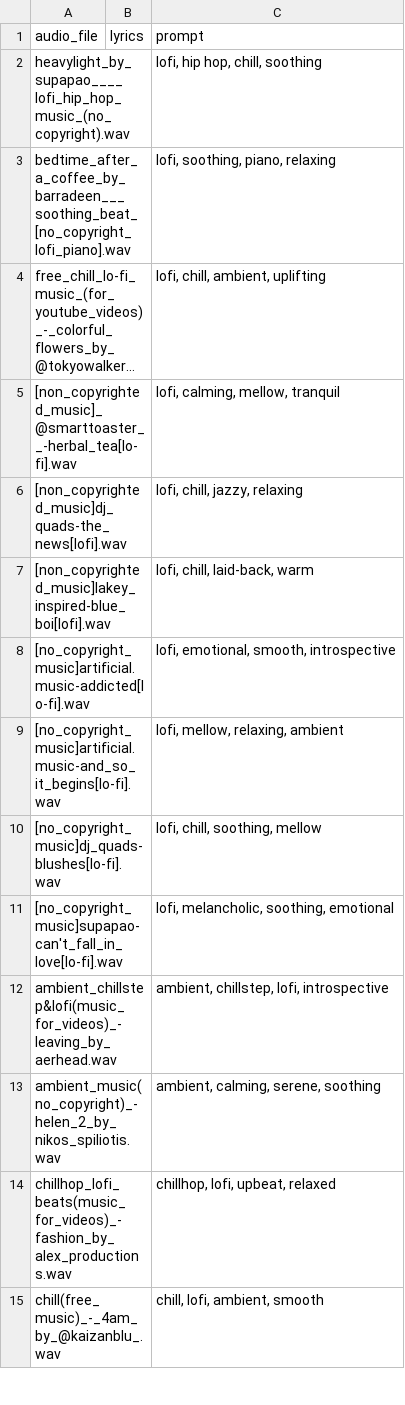
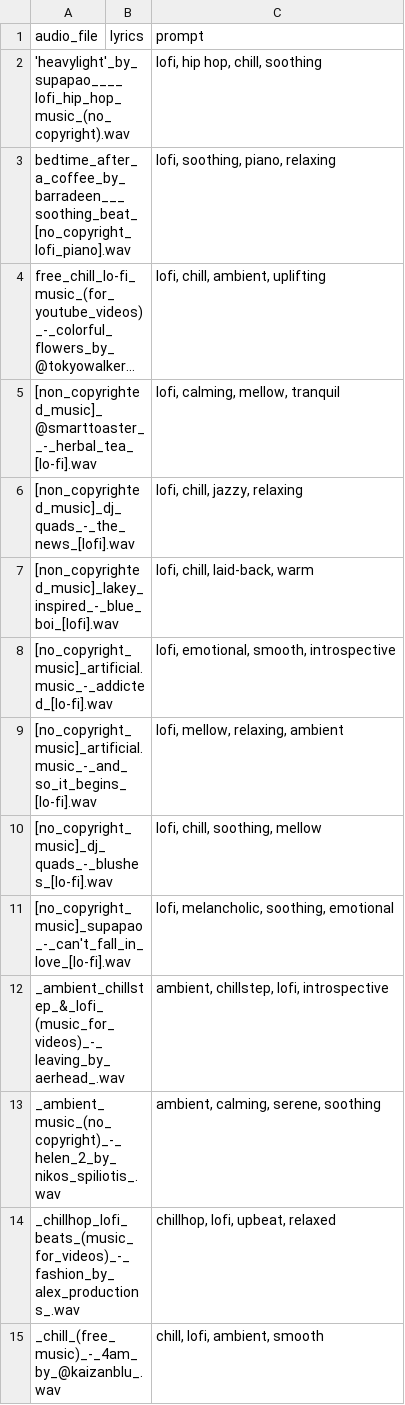
Before and after one commit to A2-Zecklord/Test, a CSV file: dataset/metadata.csv, drawn as a sheet; only a part is shown; long unchanged cells end in …; the diff covers the shown part only; the diff names each change by its address in the sheet, - before the commit and + after, or states it on an @@ line.

Commit message:
Update metadata.csv

```diff
--- a/dataset/metadata.csv
+++ b/dataset/metadata.csv
-A2 (audio_file): heavylight_by_supapao____lofi_hip_hop_music_(no_copyright).wav
+A2 (audio_file): 'heavylight'_by_supapao____lofi_hip_hop_music_(no_copyright).wav
-A5 (audio_file): [non_copyrighted_music]_@smarttoaster__-herbal_tea[lo-fi].wav
+A5 (audio_file): [non_copyrighted_music]_@smarttoaster__-_herbal_tea_[lo-fi].wav
-A6 (audio_file): [non_copyrighted_music]dj_quads-the_news[lofi].wav
+A6 (audio_file): [non_copyrighted_music]_dj_quads_-_the_news_[lofi].wav
-A7 (audio_file): [non_copyrighted_music]lakey_inspired-blue_boi[lofi].wav
+A7 (audio_file): [non_copyrighted_music]_lakey_inspired_-_blue_boi_[lofi].wav
-A8 (audio_file): [no_copyright_music]artificial.music-addicted[lo-fi].wav
+A8 (audio_file): [no_copyright_music]_artificial.music_-_addicted_[lo-fi].wav
-A9 (audio_file): [no_copyright_music]artificial.music-and_so_it_begins[lo-fi].wav
+A9 (audio_file): [no_copyright_music]_artificial.music_-_and_so_it_begins_[lo-fi].wav
-A10 (audio_file): [no_copyright_music]dj_quads-blushes[lo-fi].wav
+A10 (audio_file): [no_copyright_music]_dj_quads_-_blushes_[lo-fi].wav
-A11 (audio_file): [no_copyright_music]supapao-can't_fall_in_love[lo-fi].wav
+A11 (audio_file): [no_copyright_music]_supapao_-_can't_fall_in_love_[lo-fi].wav
-A12 (audio_file): ambient_chillstep&lofi(music_for_videos)_-leaving_by_aerhead.wav
+A12 (audio_file): _ambient_chillstep_&_lofi_(music_for_videos)_-_leaving_by_aerhead_.wav
-A13 (audio_file): ambient_music(no_copyright)_-helen_2_by_nikos_spiliotis.wav
+A13 (audio_file): _ambient_music_(no_copyright)_-_helen_2_by_nikos_spiliotis_.wav
-A14 (audio_file): chillhop_lofi_beats(music_for_videos)_-fashion_by_alex_productions.wav
+A14 (audio_file): _chillhop_lofi_beats_(music_for_videos)_-_fashion_by_alex_productions_.wav
-A15 (audio_file): chill(free_music)_-_4am_by_@kaizanblu_.wav
+A15 (audio_file): _chill_(free_music)_-_4am_by_@kaizanblu_.wav
```
Also changed, not shown: 38 edited cells elsewhere in this file.
